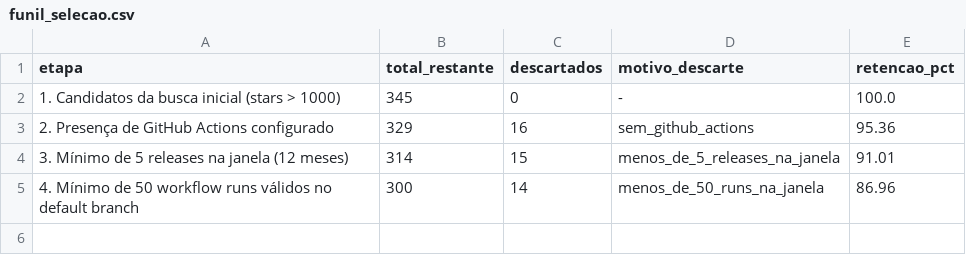
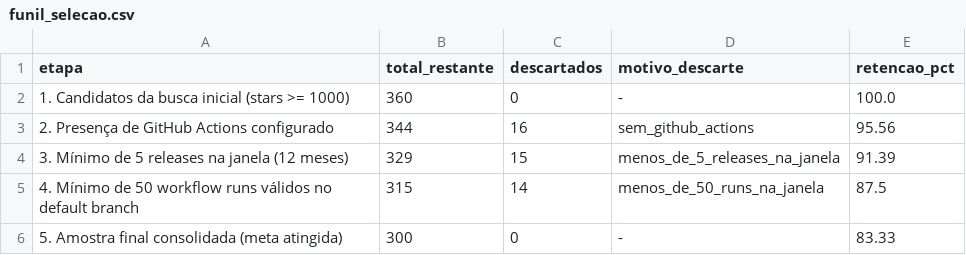
Before and after one commit to mariaoliveira27/LabExperimentacaoDeSoftware, a CSV file: Laboratorio03_MineracaoDeMetricasDORA/data/output/funil_selecao.csv, drawn as a sheet.

```diff
--- a/Laboratorio03_MineracaoDeMetricasDORA/data/output/funil_selecao.csv
+++ b/Laboratorio03_MineracaoDeMetricasDORA/data/output/funil_selecao.csv
@@ -1,5 +1,6 @@
 etapa,total_restante,descartados,motivo_descarte,retencao_pct
-1. Candidatos da busca inicial (stars > 1000),345,0,-,100.0
-2. Presença de GitHub Actions configurado,329,16,sem_github_actions,95.36
-3. Mínimo de 5 releases na janela (12 meses),314,15,menos_de_5_releases_na_janela,91.01
-4. Mínimo de 50 workflow runs válidos no default branch,300,14,menos_de_50_runs_na_janela,86.96
+1. Candidatos da busca inicial (stars >= 1000),360,0,-,100.0
+2. Presença de GitHub Actions configurado,344,16,sem_github_actions,95.56
+3. Mínimo de 5 releases na janela (12 meses),329,15,menos_de_5_releases_na_janela,91.39
+4. Mínimo de 50 workflow runs válidos no default branch,315,14,menos_de_50_runs_na_janela,87.5
+5. Amostra final consolidada (meta atingida),300,0,-,83.33
```
Also changed, not shown: Laboratorio03_MineracaoDeMetricasDORA/data/coleta_final/funil_selecao.csv, Laboratorio03_MineracaoDeMetricasDORA/data/output/descartes.csv, 25 other files.
